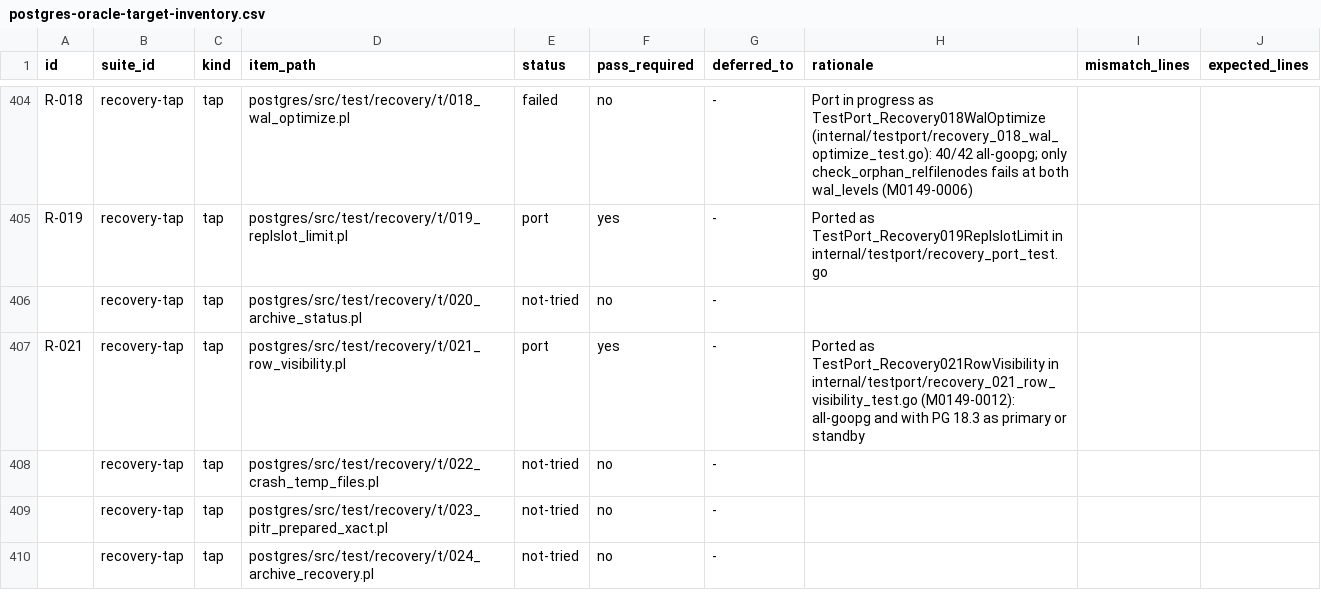
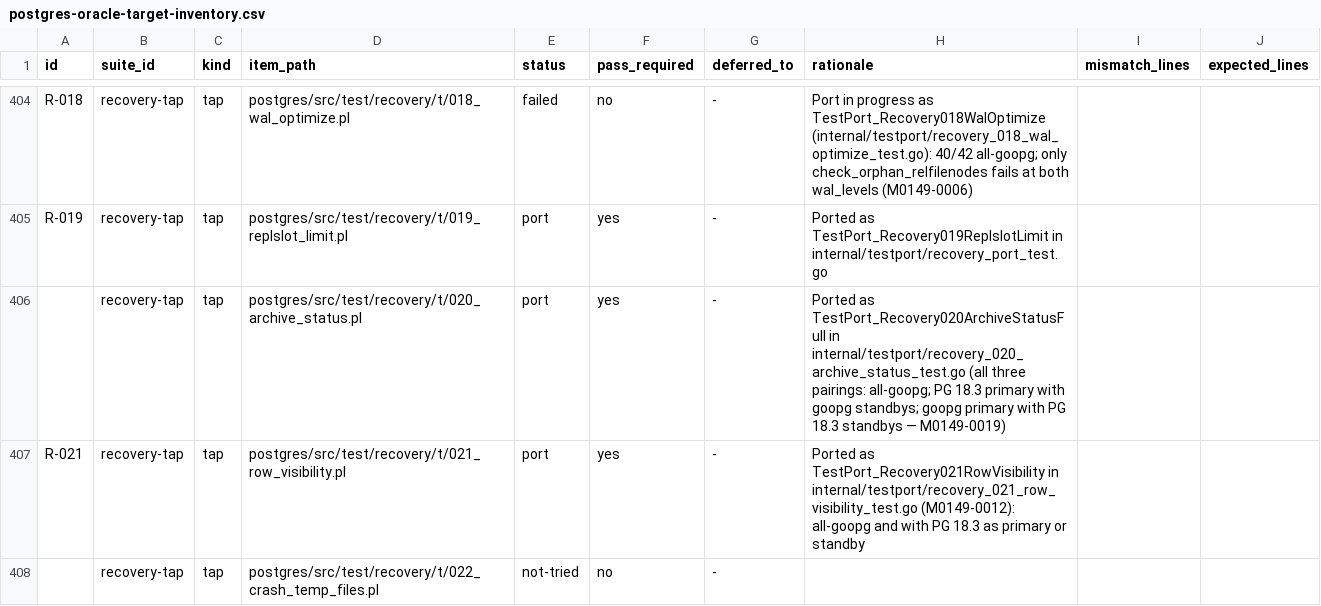
Before and after one commit to ryogrid/goopg, a CSV file: docs/test-port/postgres-oracle-target-inventory.csv, drawn as a sheet; only a part is shown, gaps mark what is left out; the shorter side is filled out with more unchanged rows.

```diff
--- a/docs/test-port/postgres-oracle-target-inventory.csv
+++ b/docs/test-port/postgres-oracle-target-inventory.csv
@@ -405,3 +405,3 @@ R-018,recovery-tap,tap,postgres/src/test/recovery/t/018_wal_optimize.pl,failed,n
 R-019,recovery-tap,tap,postgres/src/test/recovery/t/019_replslot_limit.pl,port,yes,-,Ported as TestPort_Recovery019ReplslotLimit in internal/testport/recovery_port_test.go,,
-,recovery-tap,tap,postgres/src/test/recovery/t/020_archive_status.pl,not-tried,no,-,,,
+,recovery-tap,tap,postgres/src/test/recovery/t/020_archive_status.pl,port,yes,-,Ported as TestPort_Recovery020ArchiveStatusFull in internal/testport/recovery_020_archive_status_test.go (all three pairings: all-goopg; PG 18.3 primary with goopg standbys; goopg primary with PG 18.3 standbys — M0149-0019),,
 R-021,recovery-tap,tap,postgres/src/test/recovery/t/021_row_visibility.pl,port,yes,-,Ported as TestPort_Recovery021RowVisibility in internal/testport/recovery_021_row_visibility_test.go (M0149-0012): all-goopg and with PG 18.3 as primary or standby,,
```
Also changed, not shown: 16 other files.
